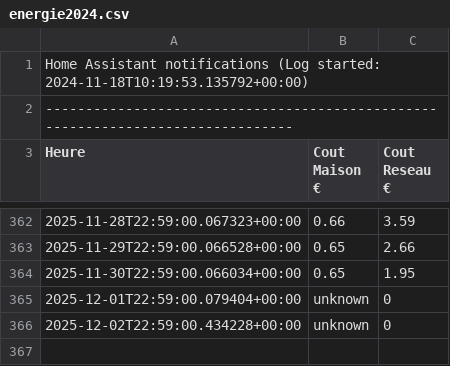
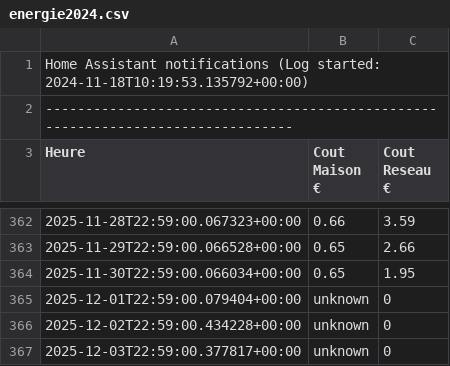
Before and after one commit to remycrochon/home-assistant, a CSV file: fichiers/energie2024.csv, drawn as a sheet; only a part is shown, gaps mark what is left out; the diff names each change by its address in the sheet, - before the commit and + after, or states it on an @@ line.

```diff
--- a/fichiers/energie2024.csv
+++ b/fichiers/energie2024.csv
+row 367: 2025-12-03T22:59:00.377817+00:00 | unknown | 0
```
Also changed, not shown: fichiers/log_esp178.csv, fichiers/robot_am435x.csv, 4 other files.
